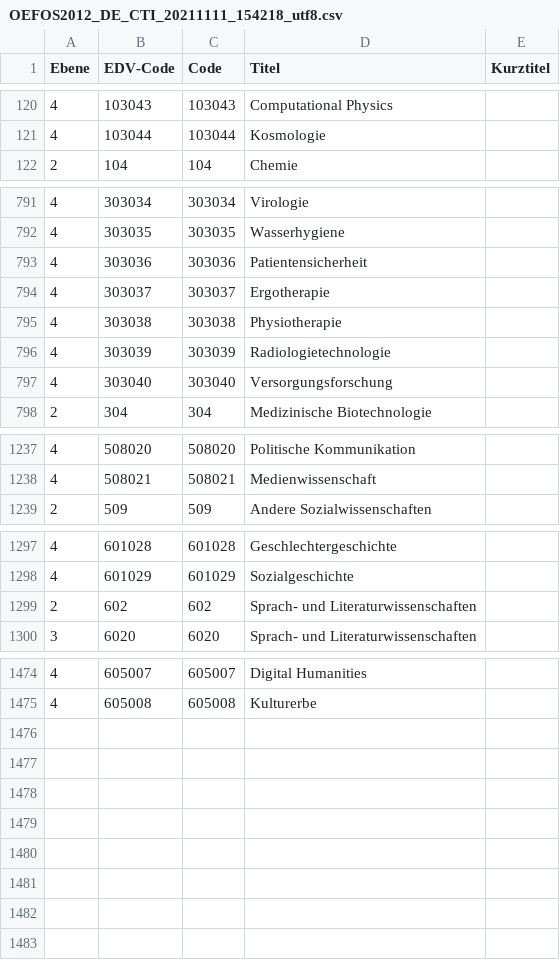
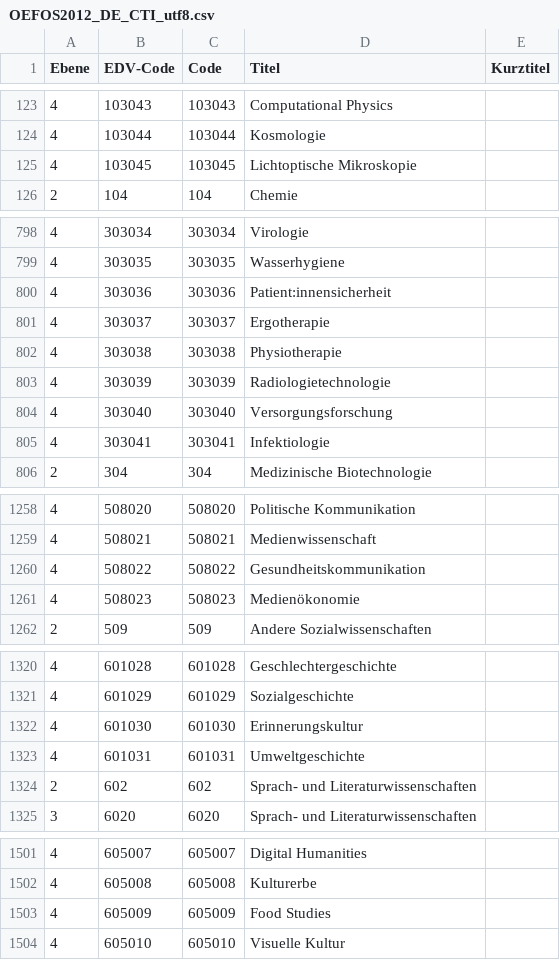
Before and after one commit to phaidra/phaidra, a CSV file: src/phaidra-api/public/vocabulary/OEFOS2012_DE_CTI_utf8.csv (was src/phaidra-api/public/vocabulary/OEFOS2012_DE_CTI_20211111_154218_utf8.csv), drawn as a sheet; only a part is shown, gaps mark what is left out; the diff covers the shown part only.

```diff
--- a/src/phaidra-api/public/vocabulary/OEFOS2012_DE_CTI_20211111_154218_utf8.csv
+++ b/src/phaidra-api/public/vocabulary/OEFOS2012_DE_CTI_utf8.csv
@@ -121,2 +124,3 @@
 4;"103044";"103044";"Kosmologie";""
+4;"103045";"103045";"Lichtoptische Mikroskopie";""
 2;"104";"104";"Chemie";""
@@ -792,3 +799,3 @@
 4;"303035";"303035";"Wasserhygiene";""
-4;"303036";"303036";"Patientensicherheit";""
+4;"303036";"303036";"Patient:innensicherheit";""
 4;"303037";"303037";"Ergotherapie";""
@@ -797,2 +804,3 @@
 4;"303040";"303040";"Versorgungsforschung";""
+4;"303041";"303041";"Infektiologie";""
 2;"304";"304";"Medizinische Biotechnologie";""
@@ -1238,2 +1259,4 @@
 4;"508021";"508021";"Medienwissenschaft";""
+4;"508022";"508022";"Gesundheitskommunikation";""
+4;"508023";"508023";"Medienökonomie";""
 2;"509";"509";"Andere Sozialwissenschaften";""
@@ -1298,2 +1321,4 @@
 4;"601029";"601029";"Sozialgeschichte";""
+4;"601030";"601030";"Erinnerungskultur";""
+4;"601031";"601031";"Umweltgeschichte";""
 2;"602";"602";"Sprach- und Literaturwissenschaften";""
@@ -1475 +1502,3 @@
 4;"605008";"605008";"Kulturerbe";""
+4;"605009";"605009";"Food Studies";""
+4;"605010";"605010";"Visuelle Kultur";""
```
Also changed, not shown: 21 added rows elsewhere in this file, src/phaidra-api/public/vocabulary/OEFOS2012_EN_CTI_utf8.csv, 1 other file.
